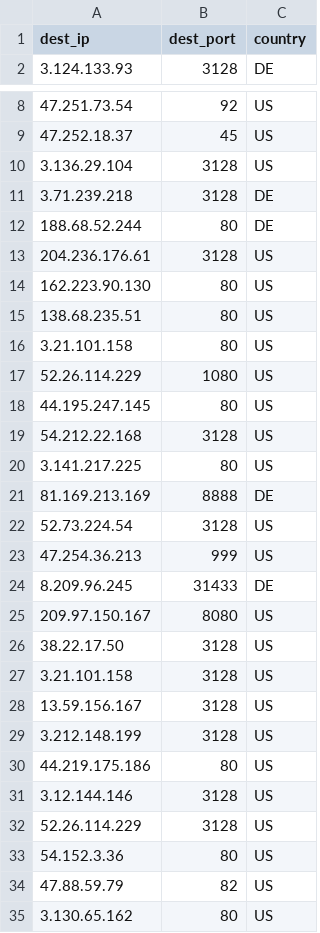
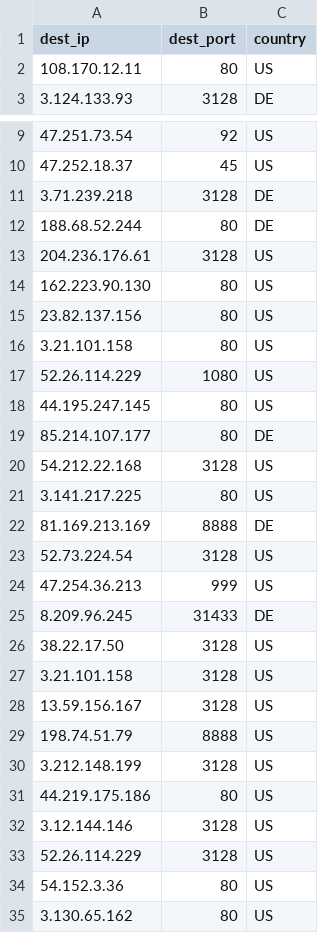
Before and after one commit to yassirusa/awesome-lists, a CSV file: Lists/PROXY/TheSpeedX_Proxy/PROXY_ALL_TheSpeedX_List.csv, drawn as a sheet; only a part is shown, gaps mark what is left out; the diff covers the shown part only.

```diff
--- a/Lists/PROXY/TheSpeedX_Proxy/PROXY_ALL_TheSpeedX_List.csv
+++ b/Lists/PROXY/TheSpeedX_Proxy/PROXY_ALL_TheSpeedX_List.csv
@@ -1,2 +1,3 @@
 dest_ip,dest_port,country
+108.170.12.11,80,US
 3.124.133.93,3128,DE
@@ -9,3 +10,2 @@ dest_ip,dest_port,country
 47.252.18.37,45,US
-3.136.29.104,3128,US
 3.71.239.218,3128,DE
@@ -14,3 +14,3 @@ dest_ip,dest_port,country
 162.223.90.130,80,US
-138.68.235.51,80,US
+23.82.137.156,80,US
 3.21.101.158,80,US
@@ -18,2 +18,3 @@ dest_ip,dest_port,country
 44.195.247.145,80,US
+85.214.107.177,80,DE
 54.212.22.168,3128,US
@@ -24,3 +25,2 @@ dest_ip,dest_port,country
 8.209.96.245,31433,DE
-209.97.150.167,8080,US
 38.22.17.50,3128,US
@@ -28,2 +28,3 @@ dest_ip,dest_port,country
 13.59.156.167,3128,US
+198.74.51.79,8888,US
 3.212.148.199,3128,US
@@ -33,3 +34,2 @@ dest_ip,dest_port,country
 54.152.3.36,80,US
-47.88.59.79,82,US
 3.130.65.162,80,US
```
Also changed, not shown: 1 added row and 1 removed row elsewhere in this file.
